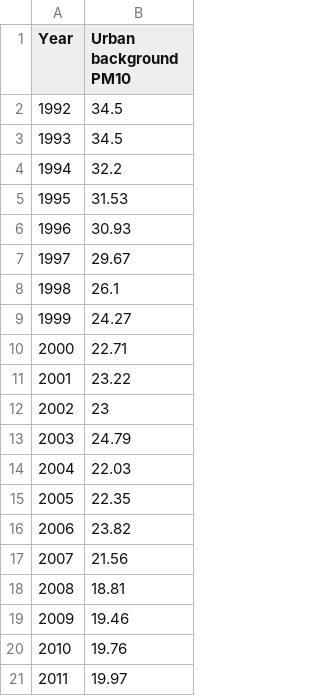
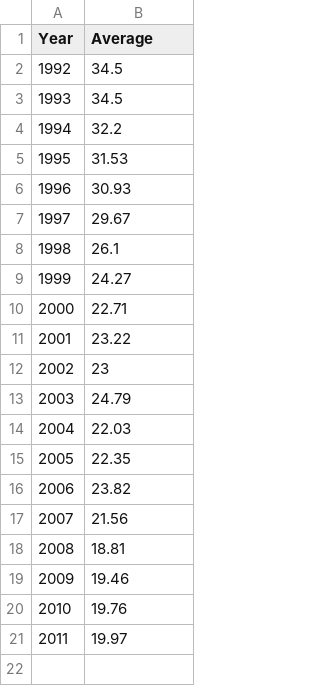
Before and after one commit to npryce/acceptance-and-approval-workshop, a CSV file: datasets/air-quality-urban-background-pm10.csv, drawn as a sheet.

```diff
--- a/datasets/air-quality-urban-background-pm10.csv
+++ b/datasets/air-quality-urban-background-pm10.csv
@@ -1,2 +1,2 @@
-Year,Urban background PM10
+Year,Average
 1992,34.5
```
Also changed, not shown: datasets/air-quality-rural-ozone.csv, datasets/air-quality-urban-background-ozone.csv, 1 other file.
